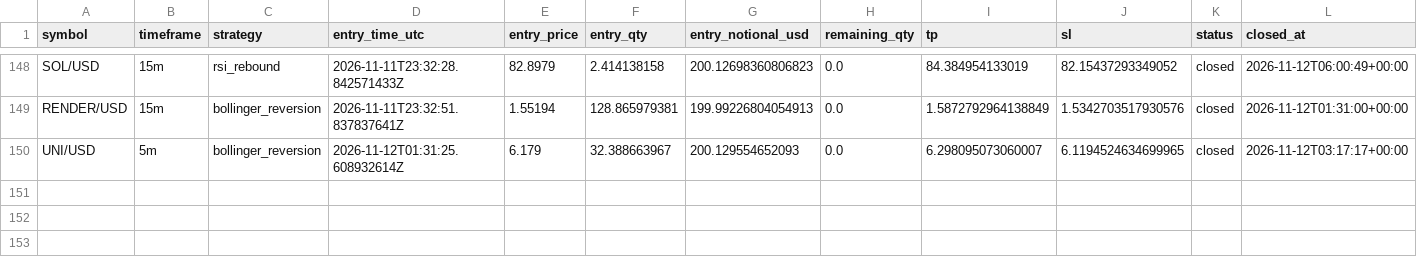
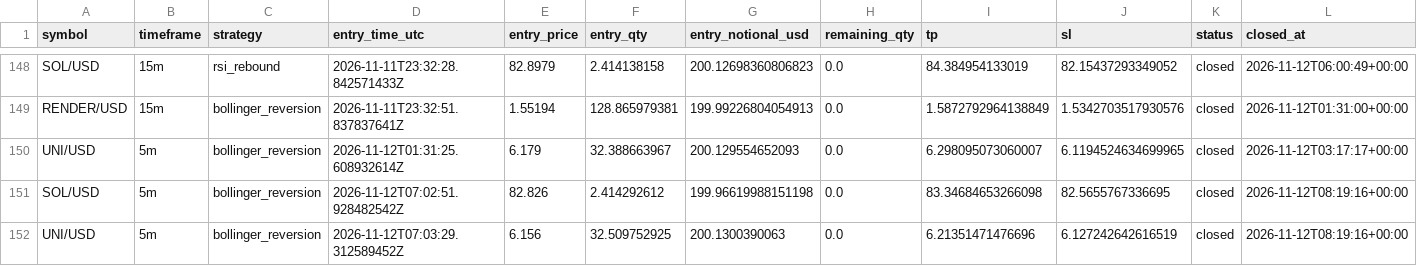
Before and after one commit to Rand0mUs3r-afk/CryptoStrategyLab, a CSV file: closed_trades.csv, drawn as a sheet; only a part is shown, gaps mark what is left out; rows hold the shown columns only; the diff names each change by its address in the sheet, - before the commit and + after, or states it on an @@ line.

```diff
--- a/closed_trades.csv
+++ b/closed_trades.csv
+row 151: SOL/USD | 5m | bollinger_reversion | 2026-11-12T07:02:51.928482542Z | 82.826 | 2.414292612 | 199.96619988151198 | 0.0 | 83.34684653266098 | 82.5655767336695 | closed | 2026-11-12T08:19:16+00:00
+row 152: UNI/USD | 5m | bollinger_reversion | 2026-11-12T07:03:29.312589452Z | 6.156 | 32.509752925 | 200.1300390063 | 0.0 | 6.21351471476696 | 6.127242642616519 | closed | 2026-11-12T08:19:16+00:00
```
Also changed, not shown: fees.csv, open_positions.csv, 11 other files.
